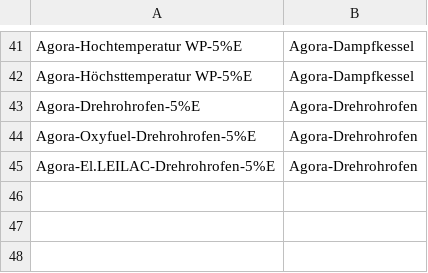
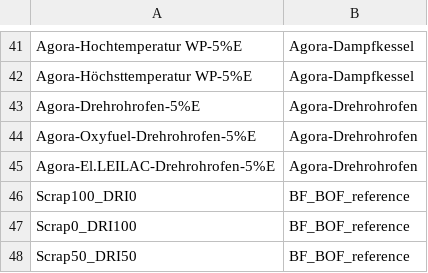
Before and after one commit to bennet21/cacoca, a CSV file: data/tech/basic/technology_reference_mapping.csv, drawn as a sheet; only a part is shown, gaps mark what is left out.

```diff
--- a/data/tech/basic/technology_reference_mapping.csv
+++ b/data/tech/basic/technology_reference_mapping.csv
@@ -45 +45,4 @@ Agora-Oxyfuel-Drehrohrofen-5%E,Agora-Drehrohrofen
 Agora-El.LEILAC-Drehrohrofen-5%E,Agora-Drehrohrofen
+Scrap100_DRI0,BF_BOF_reference
+Scrap0_DRI100,BF_BOF_reference
+Scrap50_DRI50,BF_BOF_reference
```
Also changed, not shown: config/projects.csv, data/scenarios/basic/prices_fuels.csv, 10 other files.
